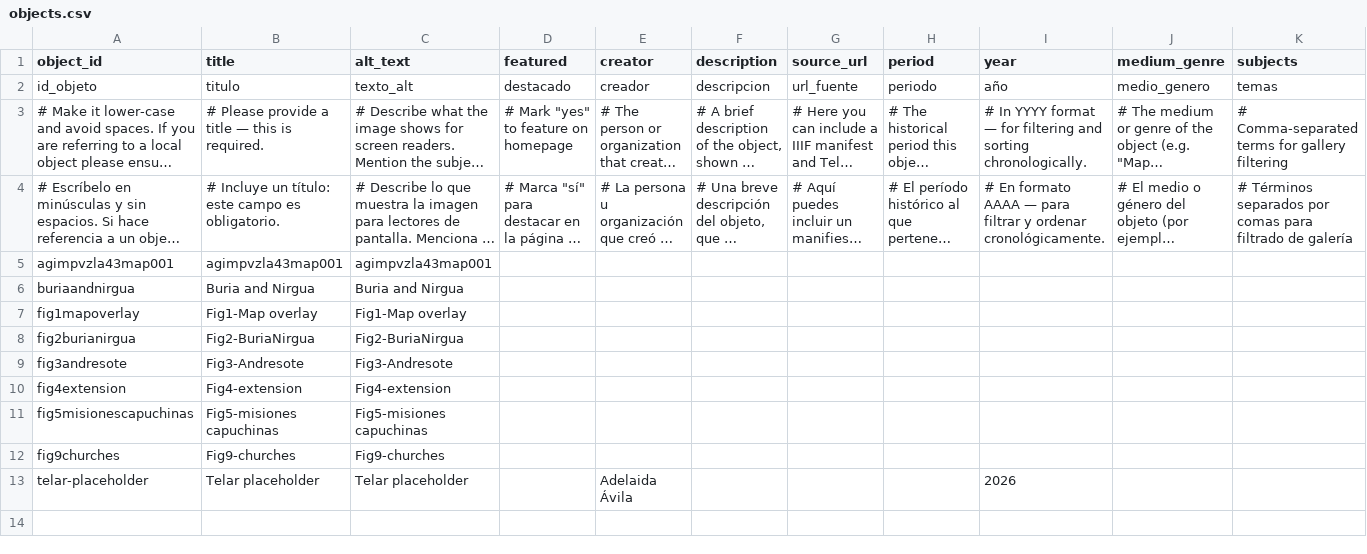
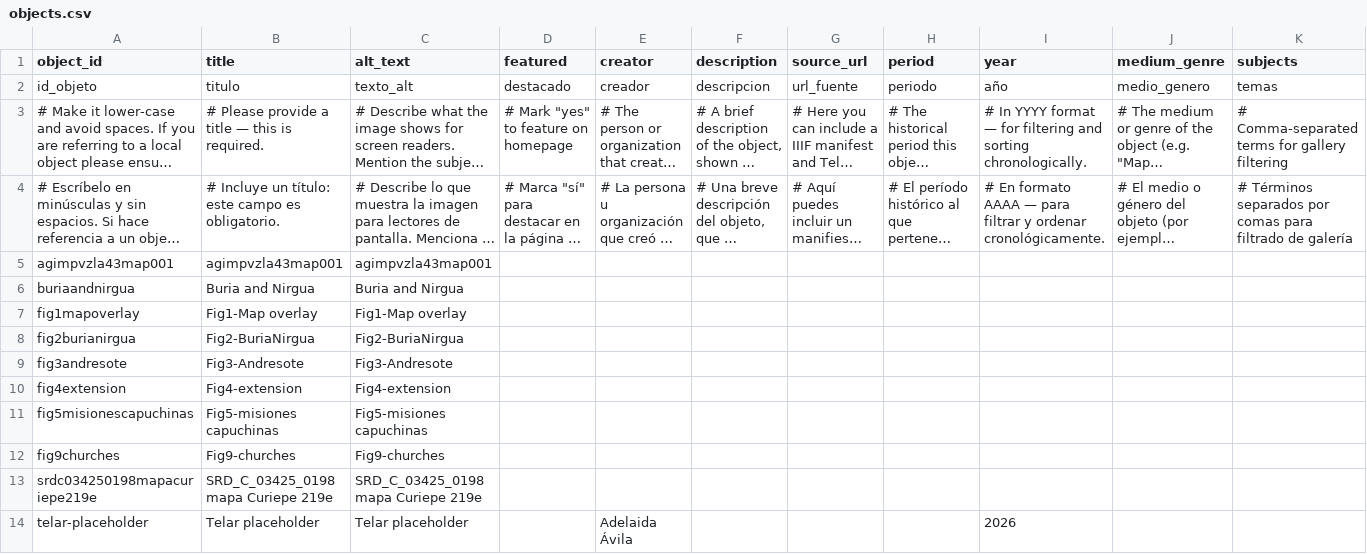
Before and after one commit to AndreinaSoto/dissertation, a CSV file: telar-content/spreadsheets/objects.csv, drawn as a sheet; only a part is shown; long unchanged cells end in …; rows hold the shown columns only; the diff names each change by its address in the sheet, - before the commit and + after, or states it on an @@ line.

```diff
--- a/telar-content/spreadsheets/objects.csv
+++ b/telar-content/spreadsheets/objects.csv
+row 13: srdc034250198mapacuriepe219e | SRD_C_03425_0198 mapa Curiepe 219e | SRD_C_03425_0198 mapa Curiepe 219e
```
Also changed, not shown: 1 other file.
